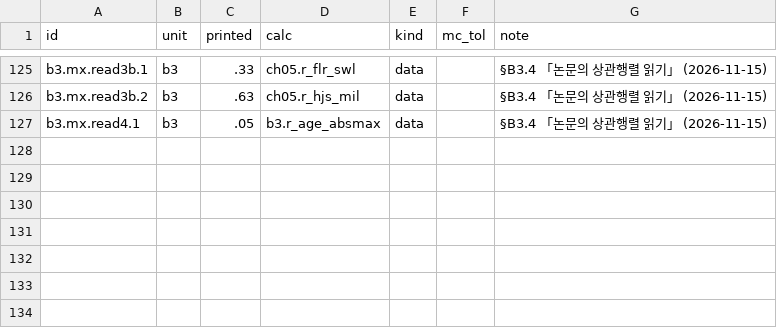
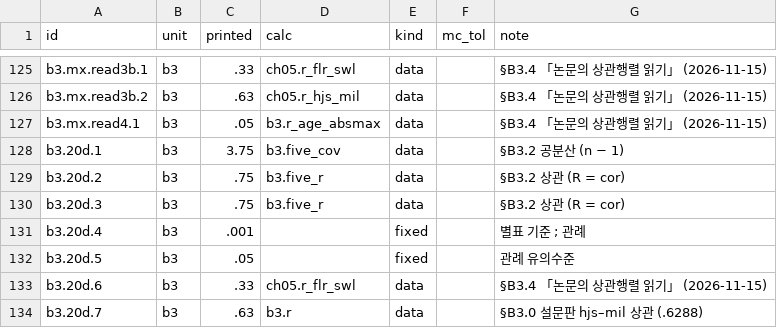
Before and after one commit to dataminds/css-methods-causal-code, a CSV file: reproduce/claims/b3.csv, drawn as a sheet; only a part is shown, gaps mark what is left out.

```diff
--- a/reproduce/claims/b3.csv
+++ b/reproduce/claims/b3.csv
@@ -127 +127,8 @@ b3.mx.read3b.2,b3,.63,ch05.r_hjs_mil,data,,§B3.4 「논문의 상관행렬 읽
 b3.mx.read4.1,b3,.05,b3.r_age_absmax,data,,§B3.4 「논문의 상관행렬 읽기」 (2026-11-15)
+b3.20d.1,b3,3.75,b3.five_cov,data,,§B3.2 공분산 (n − 1)
+b3.20d.2,b3,.75,b3.five_r,data,,§B3.2 상관 (R = cor)
+b3.20d.3,b3,.75,b3.five_r,data,,§B3.2 상관 (R = cor)
+b3.20d.4,b3,.001,,fixed,,별표 기준 ; 관례
+b3.20d.5,b3,.05,,fixed,,관례 유의수준
+b3.20d.6,b3,.33,ch05.r_flr_swl,data,,§B3.4 「논문의 상관행렬 읽기」 (2026-11-15)
+b3.20d.7,b3,.63,b3.r,data,,§B3.0 설문판 hjs–mil 상관 (.6288)
```
Also changed, not shown: reproduce/claims/b1.csv, reproduce/claims/b2.csv, 18 other files.
